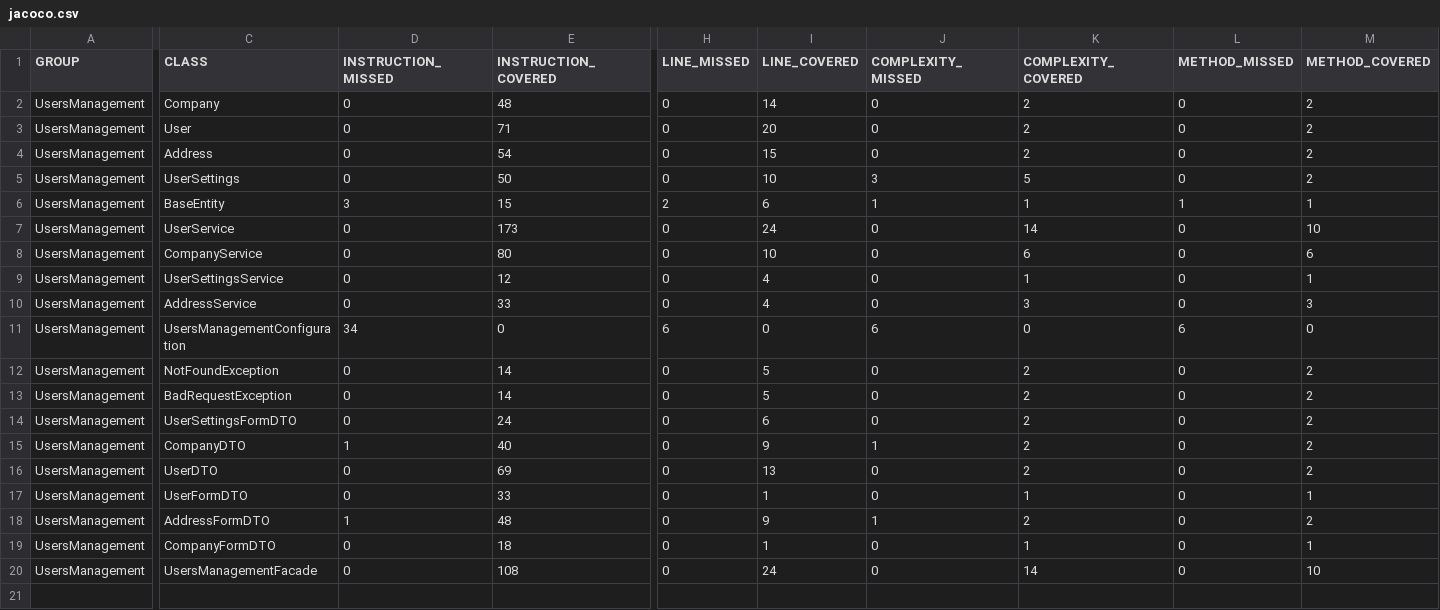
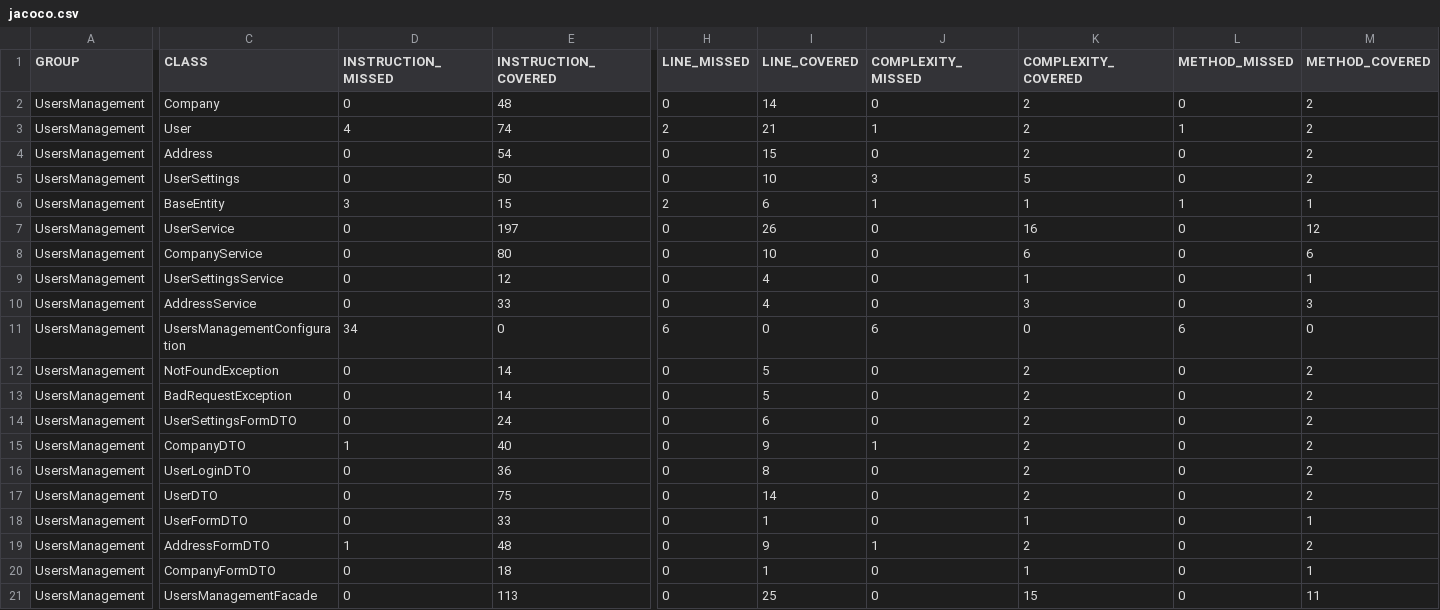
Before and after one commit to Bielak2000/UsersManagement, a CSV file: target/site/jacoco/jacoco.csv, drawn as a sheet; only a part is shown, gaps mark what is left out; addresses are those after the commit; rows hold the shown columns only; the diff names each change by its address in the sheet, - before the commit and + after, or states it on an @@ line.

Commit message:
Add enabled to user, add getUSerLoginData and update tests

```diff
--- a/target/site/jacoco/jacoco.csv
+++ b/target/site/jacoco/jacoco.csv
-D3 (INSTRUCTION_MISSED): 0
+D3 (INSTRUCTION_MISSED): 4
-E3 (INSTRUCTION_COVERED): 71
+E3 (INSTRUCTION_COVERED): 74
-H3 (LINE_MISSED): 0
+H3 (LINE_MISSED): 2
-I3 (LINE_COVERED): 20
+I3 (LINE_COVERED): 21
-J3 (COMPLEXITY_MISSED): 0
+J3 (COMPLEXITY_MISSED): 1
-L3 (METHOD_MISSED): 0
+L3 (METHOD_MISSED): 1
-E7 (INSTRUCTION_COVERED): 173
+E7 (INSTRUCTION_COVERED): 197
-I7 (LINE_COVERED): 24
+I7 (LINE_COVERED): 26
-K7 (COMPLEXITY_COVERED): 14
+K7 (COMPLEXITY_COVERED): 16
-M7 (METHOD_COVERED): 10
+M7 (METHOD_COVERED): 12
+row 16: UsersManagement | UserLoginDTO | 0 | 36 | 0 | 8 | 0 | 2 | 0 | 2
-E17 (INSTRUCTION_COVERED): 69
+E17 (INSTRUCTION_COVERED): 75
-I17 (LINE_COVERED): 13
+I17 (LINE_COVERED): 14
-E21 (INSTRUCTION_COVERED): 108
+E21 (INSTRUCTION_COVERED): 113
-I21 (LINE_COVERED): 24
+I21 (LINE_COVERED): 25
-K21 (COMPLEXITY_COVERED): 14
+K21 (COMPLEXITY_COVERED): 15
-M21 (METHOD_COVERED): 10
+M21 (METHOD_COVERED): 11
```
Also changed, not shown: 52 other files.
